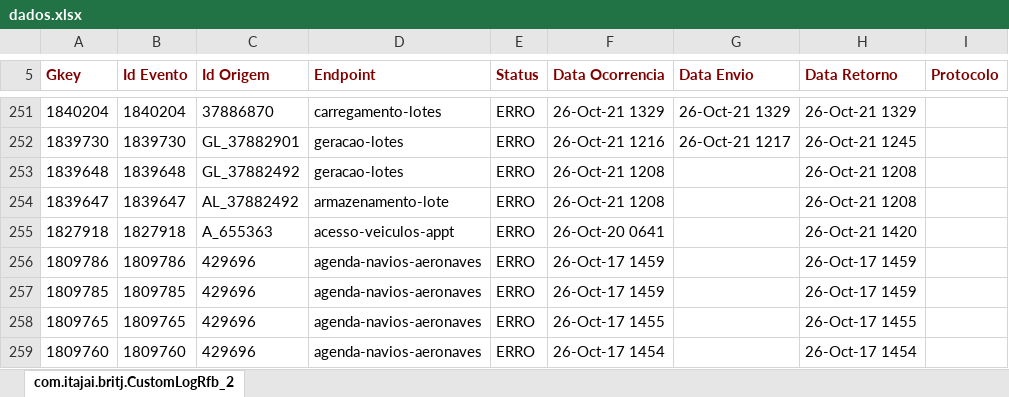
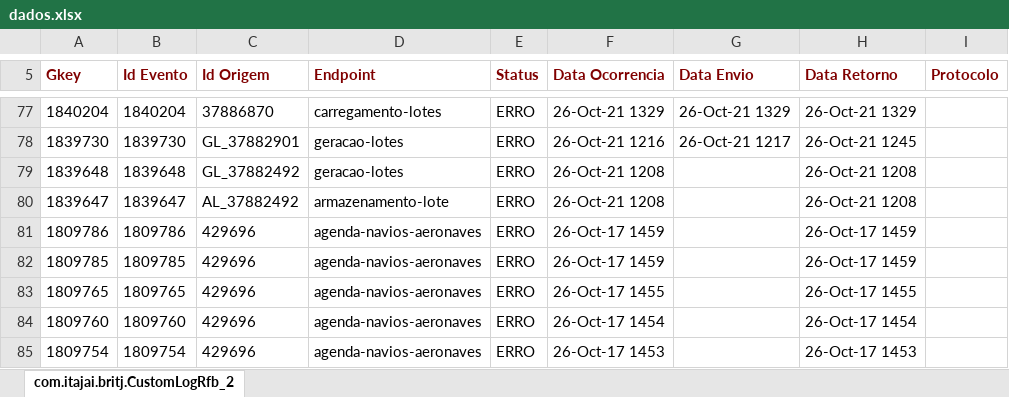
Before and after one commit to amandusmuniz/logs_rfb, an Excel workbook: dados.xlsx, sheet com.itajai.britj.CustomLogRfb_2, drawn as a sheet; only a part is shown, gaps mark what is left out; the shorter side is filled out with more unchanged rows; values as stored, in another font and other column widths than the file's, no borders; charts and pictures not drawn; removed rows and columns are numbered as before the commit, all else as after; the diff covers the shown part only; the diff names each change by its address in the sheet, - before the commit and + after, or states it on an @@ line.

```diff
--- a/dados.xlsx (sheet com.itajai.britj.CustomLogRfb_2)
+++ b/dados.xlsx (sheet com.itajai.britj.CustomLogRfb_2)
-row 255: 1827918 | 1827918 | A_655363 | acesso-veiculos-appt | ERRO | 26-Oct-20 0641 |  | 26-Oct-21 1420
```
Also changed, not shown: 26 added rows, 200 removed rows and 10 edited cells elsewhere in this sheet.
